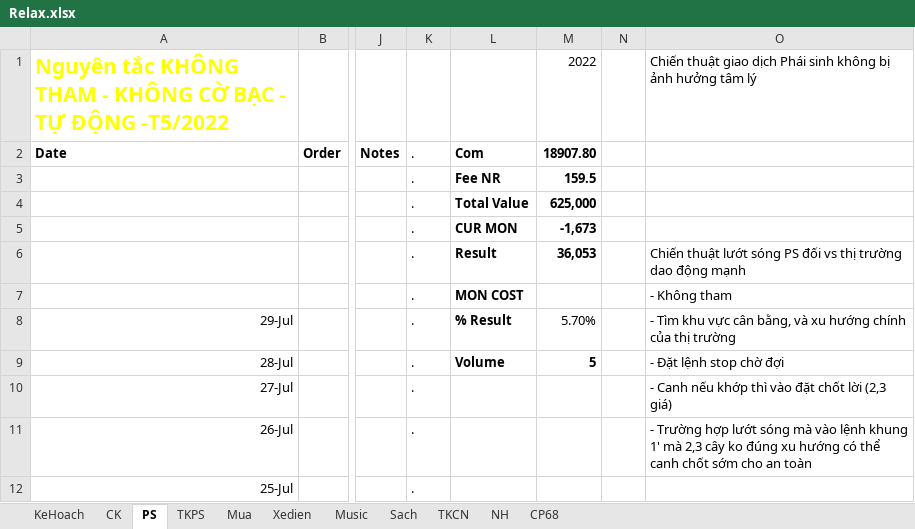
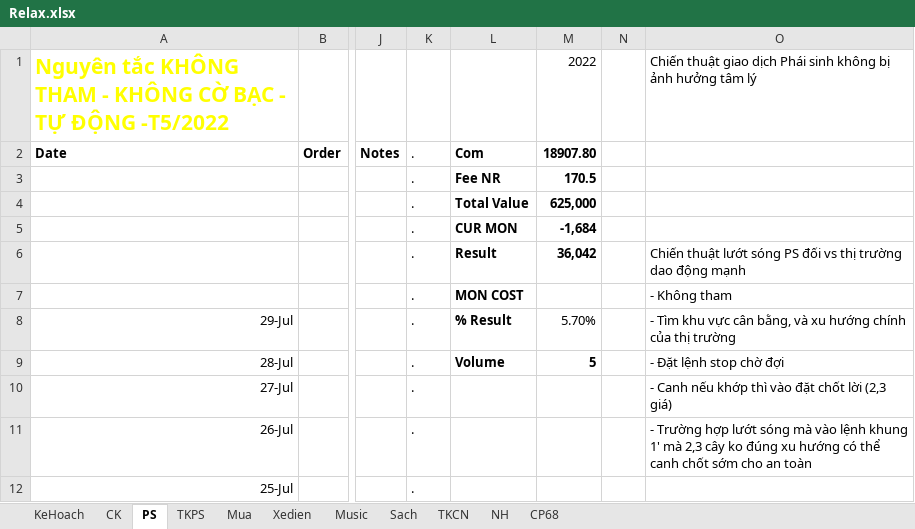
Before and after one commit to TrungDaoDEV/git_add_files, an Excel workbook: Relax.xlsx, sheet PS, drawn as a sheet; only a part is shown, gaps mark what is left out; values as stored, in another font and other column widths than the file's, no borders; table styles not drawn; the diff names each change by its address in the sheet, - before the commit and + after, or states it on an @@ line.

```diff
--- a/Relax.xlsx (sheet PS)
+++ b/Relax.xlsx (sheet PS)
-M3: 159.5
+M3: 170.5
-M5: -1,673
+M5: -1,684
-M6: 36,053
+M6: 36,042
```
Also changed, not shown: sheet CK, formulas that keep their value, PMQLSX/QLSX.xlsx, Python.xlsx.
